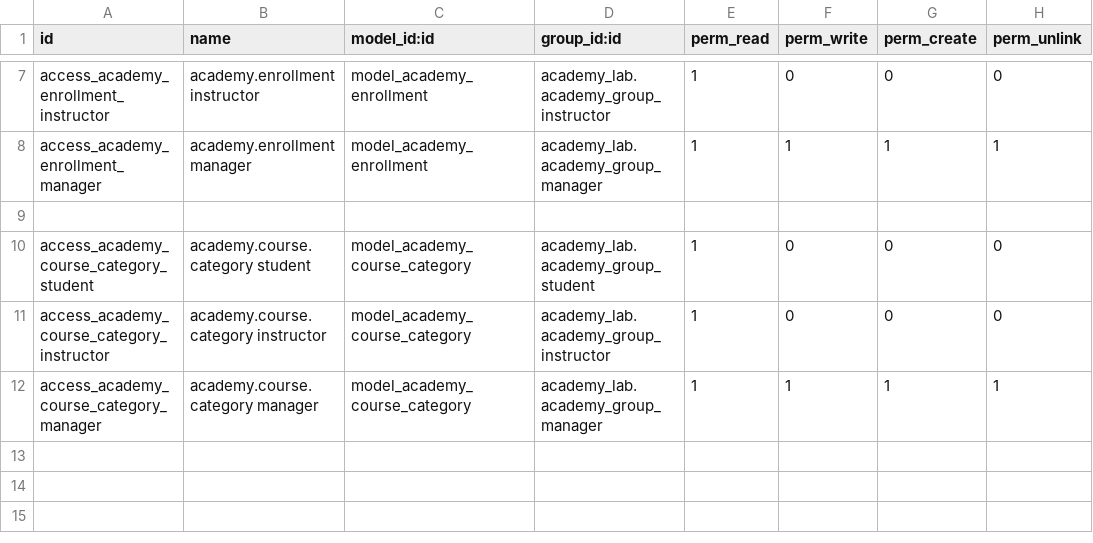
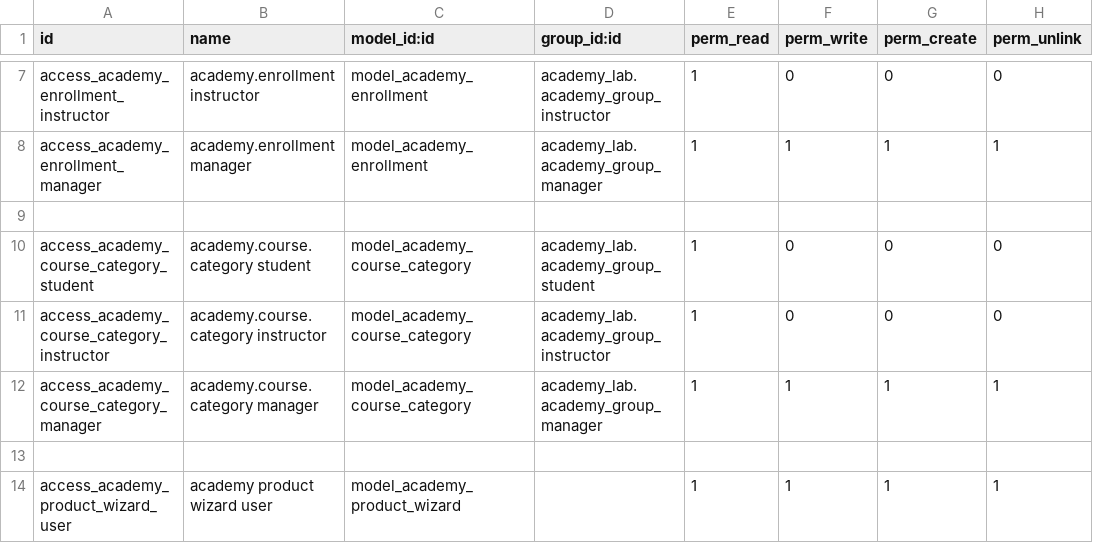
Before and after one commit to Youssefssameh/Academy-Lab-Module-, a CSV file: security/ir.model.access.csv, drawn as a sheet; only a part is shown, gaps mark what is left out.

Commit message:
wizard added to make product for course

```diff
--- a/security/ir.model.access.csv
+++ b/security/ir.model.access.csv
@@ -12 +12,3 @@ access_academy_course_category_instructor,academy.course.category instructor,mod
 access_academy_course_category_manager,academy.course.category manager,model_academy_course_category,academy_lab.academy_group_manager,1,1,1,1
+
+access_academy_product_wizard_user,academy product wizard user,model_academy_product_wizard,,1,1,1,1
```
Also changed, not shown: 10 other files.
